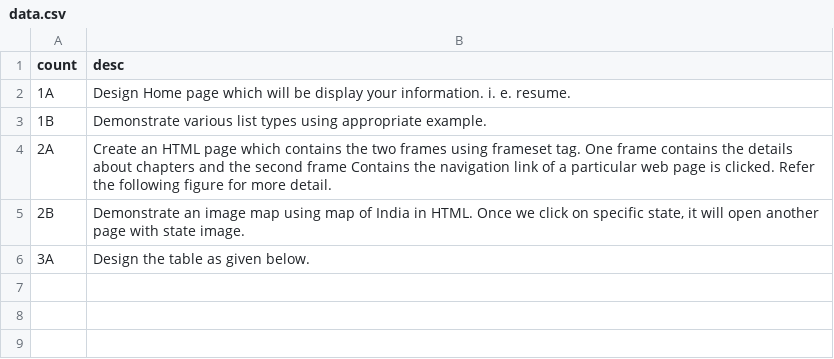
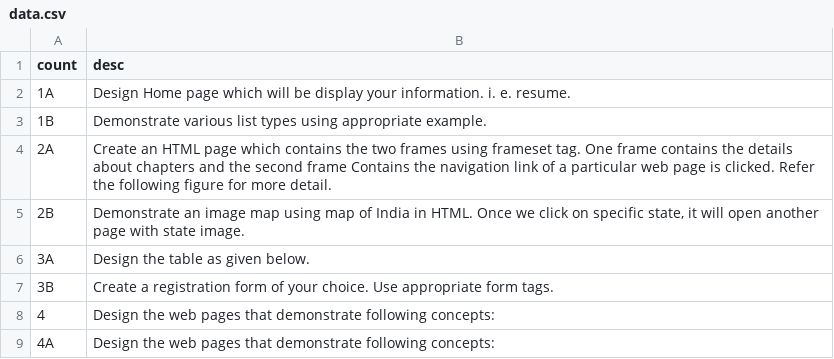
Before and after one commit to scienceLabwork/WebTech, a CSV file: data.csv, drawn as a sheet; the diff names each change by its address in the sheet, - before the commit and + after, or states it on an @@ line.

```diff
--- a/data.csv
+++ b/data.csv
+row 7: 3B | Create a registration form of your choice. Use appropriate form tags.
+row 8: 4 | Design the web pages that demonstrate following concepts:
+row 9: 4A | Design the web pages that demonstrate following concepts:
```
Also changed, not shown: 8 other files.
